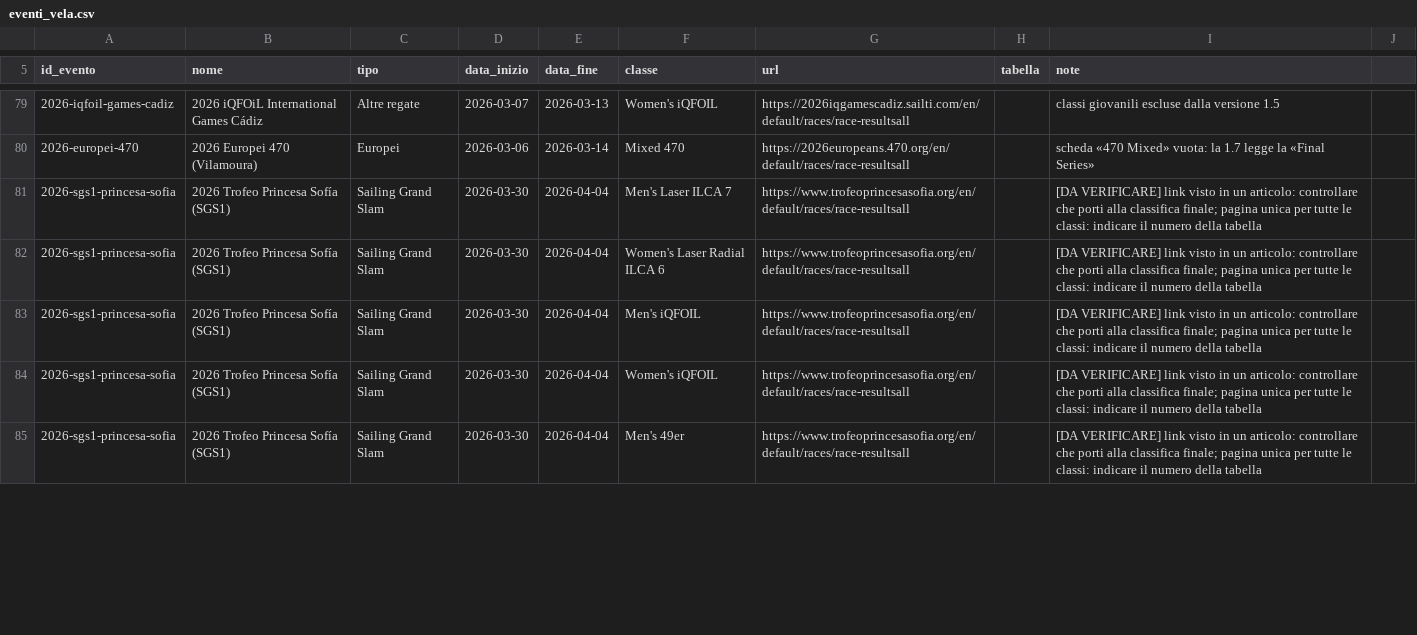
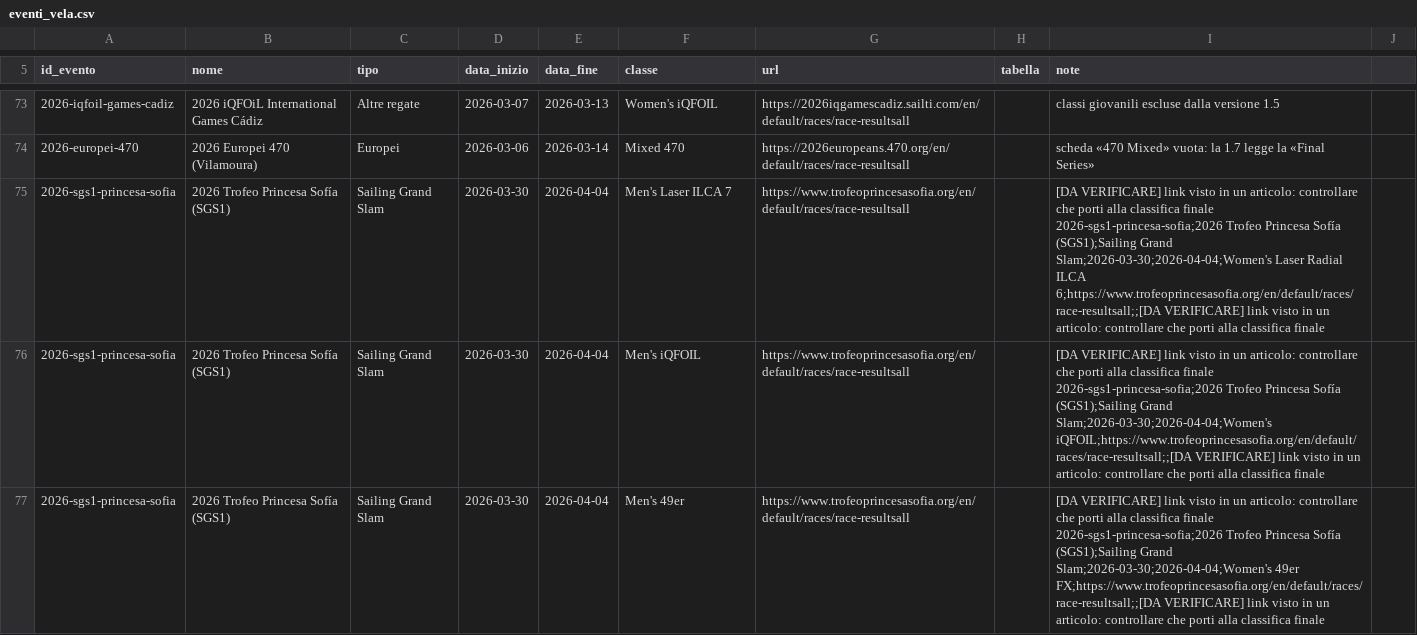
Before and after one commit to Vier80/agente-vela, a CSV file: eventi_vela.csv, drawn as a sheet; only a part is shown, gaps mark what is left out; the diff covers the shown part only.

```diff
--- a/eventi_vela.csv
+++ b/eventi_vela.csv
@@ -80,6 +80,7 @@ id_evento;nome;tipo;data_inizio;data_fine;classe;url;tabella;note
 2026-europei-470;2026 Europei 470 (Vilamoura);Europei;2026-03-06;2026-03-14;Mixed 470;https://2026europeans.470.org/en/default/races/race-resultsall;;scheda «470 Mixed» vuota: la 1.7 legge la «Final Series»
-2026-sgs1-princesa-sofia;2026 Trofeo Princesa Sofía (SGS1);Sailing Grand Slam;2026-03-30;2026-04-04;Men's Laser ILCA 7;https://www.trofeoprincesasofia.org/en/default/races/race-resultsall;;"[DA VERIFICARE] link visto in un articolo: controllare che porti alla classifica finale; pagina unica per tutte le classi: indicare il numero della tabella"
-2026-sgs1-princesa-sofia;2026 Trofeo Princesa Sofía (SGS1);Sailing Grand Slam;2026-03-30;2026-04-04;Women's Laser Radial ILCA 6;https://www.trofeoprincesasofia.org/en/default/races/race-resultsall;;"[DA VERIFICARE] link visto in un articolo: controllare che porti alla classifica finale; pagina unica per tutte le classi: indicare il numero della tabella"
-2026-sgs1-princesa-sofia;2026 Trofeo Princesa Sofía (SGS1);Sailing Grand Slam;2026-03-30;2026-04-04;Men's iQFOIL;https://www.trofeoprincesasofia.org/en/default/races/race-resultsall;;"[DA VERIFICARE] link visto in un articolo: controllare che porti alla classifica finale; pagina unica per tutte le classi: indicare il numero della tabella"
-2026-sgs1-princesa-sofia;2026 Trofeo Princesa Sofía (SGS1);Sailing Grand Slam;2026-03-30;2026-04-04;Women's iQFOIL;https://www.trofeoprincesasofia.org/en/default/races/race-resultsall;;"[DA VERIFICARE] link visto in un articolo: controllare che porti alla classifica finale; pagina unica per tutte le classi: indicare il numero della tabella"
-2026-sgs1-princesa-sofia;2026 Trofeo Princesa Sofía (SGS1);Sailing Grand Slam;2026-03-30;2026-04-04;Men's 49er;https://www.trofeoprincesasofia.org/en/default/races/race-resultsall;;"[DA VERIFICARE] link visto in un articolo: controllare che porti alla classifica finale; pagina unica per tutte le classi: indicare il numero della tabella"
+2026-sgs1-princesa-sofia;2026 Trofeo Princesa Sofía (SGS1);Sailing Grand Slam;2026-03-30;2026-04-04;Men's Laser ILCA 7;https://www.trofeoprincesasofia.org/en/default/races/race-resultsall;;"[DA VERIFICARE] link visto in un articolo: controllare che porti alla classifica finale
+2026-sgs1-princesa-sofia;2026 Trofeo Princesa Sofía (SGS1);Sailing Grand Slam;2026-03-30;2026-04-04;Women's Laser Radial ILCA 6;https://www.trofeoprincesasofia.org/en/default/races/race-resultsall;;"[DA VERIFICARE] link visto in un articolo: controllare che porti alla classifica finale
+2026-sgs1-princesa-sofia;2026 Trofeo Princesa Sofía (SGS1);Sailing Grand Slam;2026-03-30;2026-04-04;Men's iQFOIL;https://www.trofeoprincesasofia.org/en/default/races/race-resultsall;;"[DA VERIFICARE] link visto in un articolo: controllare che porti alla classifica finale
+2026-sgs1-princesa-sofia;2026 Trofeo Princesa Sofía (SGS1);Sailing Grand Slam;2026-03-30;2026-04-04;Women's iQFOIL;https://www.trofeoprincesasofia.org/en/default/races/race-resultsall;;"[DA VERIFICARE] link visto in un articolo: controllare che porti alla classifica finale
+2026-sgs1-princesa-sofia;2026 Trofeo Princesa Sofía (SGS1);Sailing Grand Slam;2026-03-30;2026-04-04;Men's 49er;https://www.trofeoprincesasofia.org/en/default/races/race-resultsall;;"[DA VERIFICARE] link visto in un articolo: controllare che porti alla classifica finale
+2026-sgs1-princesa-sofia;2026 Trofeo Princesa Sofía (SGS1);Sailing Grand Slam;2026-03-30;2026-04-04;Women's 49er FX;https://www.trofeoprincesasofia.org/en/default/races/race-resultsall;;"[DA VERIFICARE] link visto in un articolo: controllare che porti alla classifica finale
```
Also changed, not shown: 4 added rows, 14 removed rows and 21 edited cells elsewhere in this file, 4 other files.
